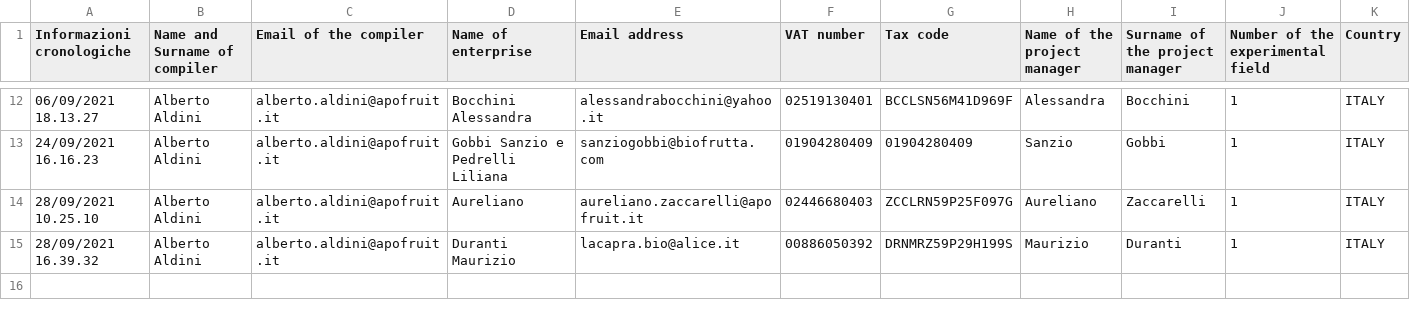
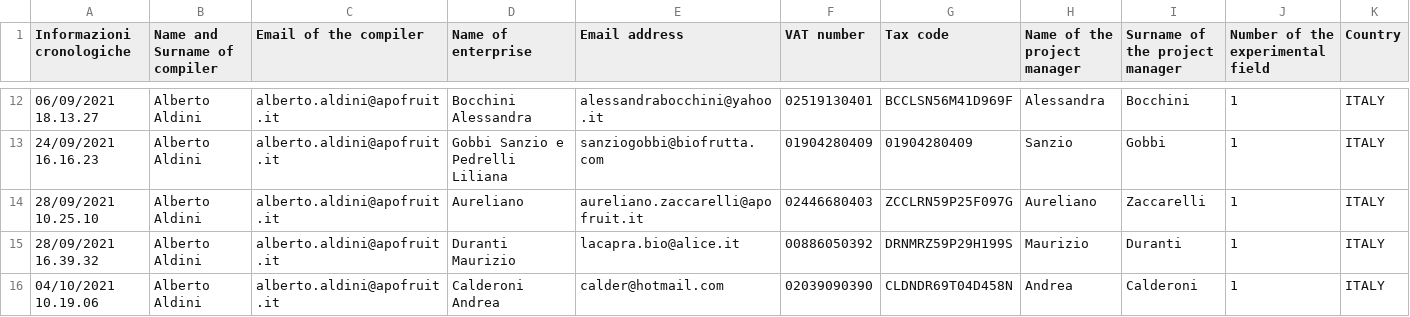
Before and after one commit to ARPA-SIMC/carbonCalculator, a CSV file: DATA/apofruitRisposteCorrette_2021_09_29.csv, drawn as a sheet; only a part is shown, gaps mark what is left out; rows hold the shown columns only; the diff names each change by its address in the sheet, - before the commit and + after, or states it on an @@ line.

Commit message:
aggiunta azienda Calderoni

```diff
--- a/DATA/apofruitRisposteCorrette_2021_09_29.csv
+++ b/DATA/apofruitRisposteCorrette_2021_09_29.csv
+row 16: 04/10/2021 10.19.06 | Alberto Aldini | alberto.aldini@apofruit.it | Calderoni Andrea | calder@hotmail.com | 02039090390 | CLDNDR69T04D458N | Andrea | Calderoni | 1 | ITALY
```
